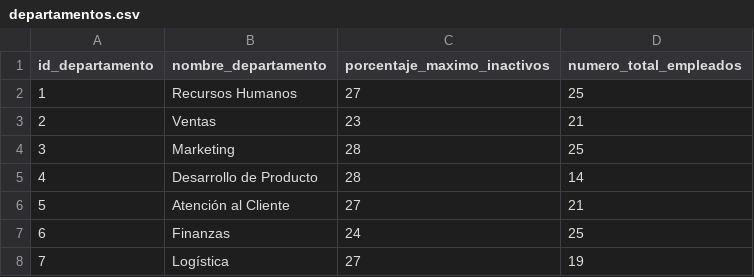
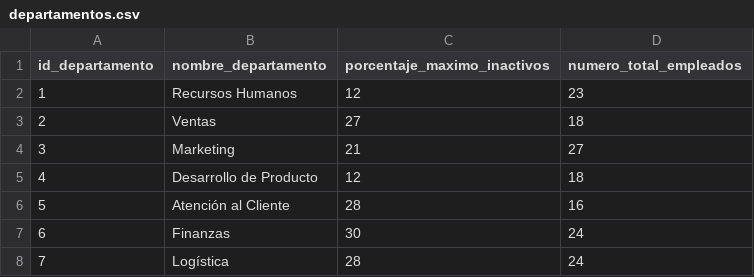
Before and after one commit to aleegrr/ChronosAI, a CSV file: data/departamentos.csv, drawn as a sheet.

```diff
--- a/data/departamentos.csv
+++ b/data/departamentos.csv
@@ -1,8 +1,8 @@
 id_departamento,nombre_departamento,porcentaje_maximo_inactivos,numero_total_empleados
-1,Recursos Humanos,27,25
-2,Ventas,23,21
-3,Marketing,28,25
-4,Desarrollo de Producto,28,14
-5,Atención al Cliente,27,21
-6,Finanzas,24,25
-7,Logística,27,19
+1,Recursos Humanos,12,23
+2,Ventas,27,18
+3,Marketing,21,27
+4,Desarrollo de Producto,12,18
+5,Atención al Cliente,28,16
+6,Finanzas,30,24
+7,Logística,28,24
```
Also changed, not shown: data/empleados.csv, 13 other files.
